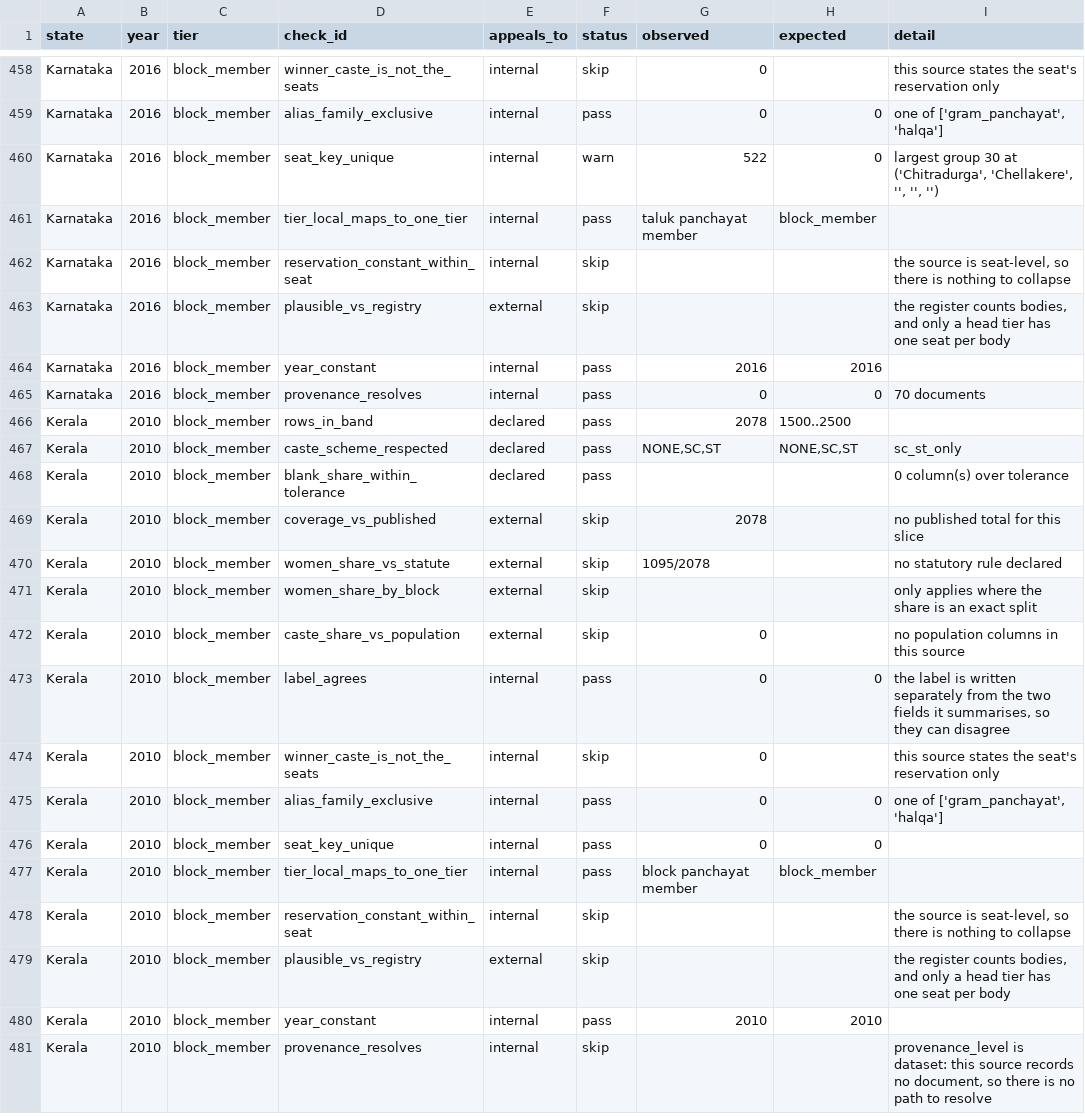
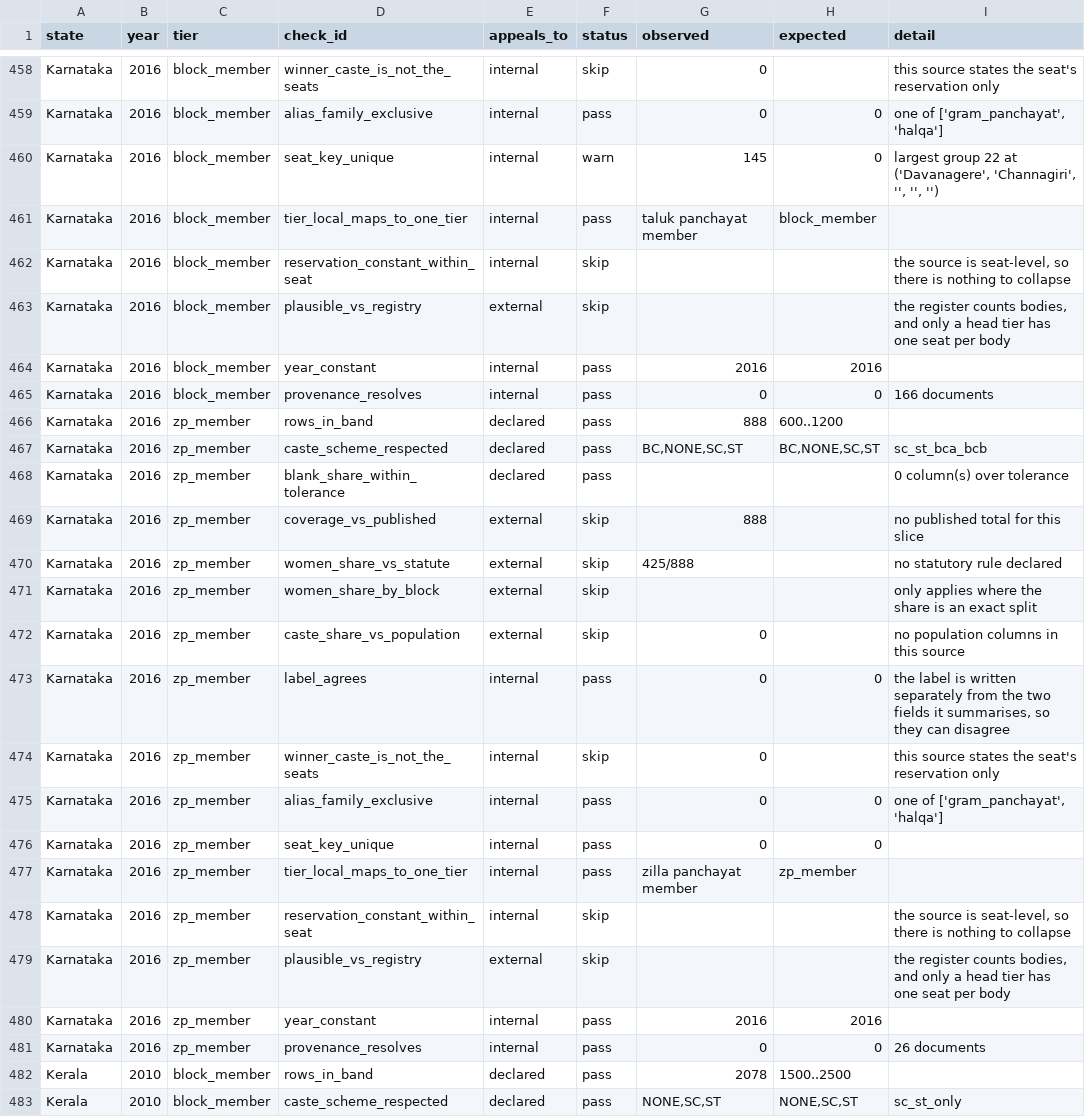
Before and after one commit to in-rolls/local_reservations, a CSV file: data/stats/slice_checks.csv, drawn as a sheet; only a part is shown, gaps mark what is left out; the shorter side is filled out with more unchanged rows; the diff covers the shown part only.

```diff
--- a/data/stats/slice_checks.csv
+++ b/data/stats/slice_checks.csv
@@ -459,3 +459,3 @@ Karnataka,2016,block_member,winner_caste_is_not_the_seats,internal,skip,0,,this
 Karnataka,2016,block_member,alias_family_exclusive,internal,pass,0,0,"one of ['gram_panchayat', 'halqa']"
-Karnataka,2016,block_member,seat_key_unique,internal,warn,522,0,"largest group 30 at ('Chitradurga', 'Chellakere', '', '', '')"
+Karnataka,2016,block_member,seat_key_unique,internal,warn,145,0,"largest group 22 at ('Davanagere', 'Channagiri', '', '', '')"
 Karnataka,2016,block_member,tier_local_maps_to_one_tier,internal,pass,taluk panchayat member,block_member,
@@ -464,3 +464,19 @@ Karnataka,2016,block_member,plausible_vs_registry,external,skip,,,"the register
 Karnataka,2016,block_member,year_constant,internal,pass,2016,2016,
-Karnataka,2016,block_member,provenance_resolves,internal,pass,0,0,70 documents
+Karnataka,2016,block_member,provenance_resolves,internal,pass,0,0,166 documents
+Karnataka,2016,zp_member,rows_in_band,declared,pass,888,600..1200,
+Karnataka,2016,zp_member,caste_scheme_respected,declared,pass,"BC,NONE,SC,ST","BC,NONE,SC,ST",sc_st_bca_bcb
+Karnataka,2016,zp_member,blank_share_within_tolerance,declared,pass,,,0 column(s) over tolerance
+Karnataka,2016,zp_member,coverage_vs_published,external,skip,888,,no published total for this slice
+Karnataka,2016,zp_member,women_share_vs_statute,external,skip,425/888,,no statutory rule declared
+Karnataka,2016,zp_member,women_share_by_block,external,skip,,,only applies where the share is an exact split
+Karnataka,2016,zp_member,caste_share_vs_population,external,skip,0,,no population columns in this source
+Karnataka,2016,zp_member,label_agrees,internal,pass,0,0,"the label is written separately from the two fields it summarises, so they can disagree"
+Karnataka,2016,zp_member,winner_caste_is_not_the_seats,internal,skip,0,,this source states the seat's reservation only
+Karnataka,2016,zp_member,alias_family_exclusive,internal,pass,0,0,"one of ['gram_panchayat', 'halqa']"
+Karnataka,2016,zp_member,seat_key_unique,internal,pass,0,0,
+Karnataka,2016,zp_member,tier_local_maps_to_one_tier,internal,pass,zilla panchayat member,zp_member,
+Karnataka,2016,zp_member,reservation_constant_within_seat,internal,skip,,,"the source is seat-level, so there is nothing to collapse"
+Karnataka,2016,zp_member,plausible_vs_registry,external,skip,,,"the register counts bodies, and only a head tier has one seat per body"
+Karnataka,2016,zp_member,year_constant,internal,pass,2016,2016,
+Karnataka,2016,zp_member,provenance_resolves,internal,pass,0,0,26 documents
 Kerala,2010,block_member,rows_in_band,declared,pass,2078,1500..2500,
```
Also changed, not shown: 4 edited cells elsewhere in this file, data/master/master_key_collisions.csv, data/stats/slice_stats.csv, 38 other files.
